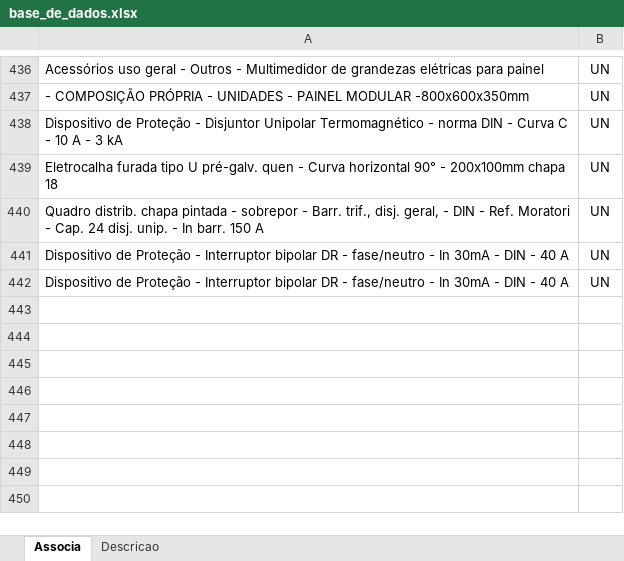
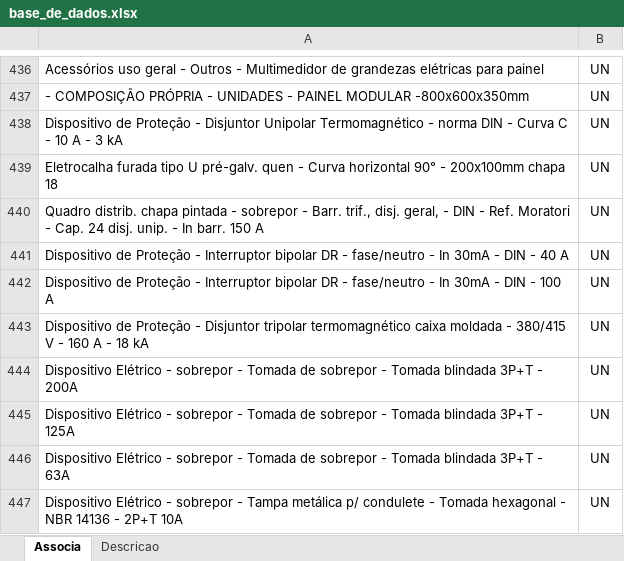
Before and after one commit to rodioegiufao/farmacia_janio, an Excel workbook: 3D/base_de_dados.xlsx, sheet Associa, drawn as a sheet; only a part is shown, gaps mark what is left out; values as stored, in another font and other column widths than the file's, no borders; the diff names each change by its address in the sheet, - before the commit and + after, or states it on an @@ line.

```diff
--- a/3D/base_de_dados.xlsx (sheet Associa)
+++ b/3D/base_de_dados.xlsx (sheet Associa)
-A442: …DIN - 40 A
+A442: …DIN - 100 A
+row 443: Dispositivo de Proteção - Disjuntor tripolar termomagnético caixa moldada - 380/415 V - 160 A - 18 kA | UN
+row 444: Dispositivo Elétrico - sobrepor - Tomada de sobrepor - Tomada blindada 3P+T - 200A | UN
+row 445: Dispositivo Elétrico - sobrepor - Tomada de sobrepor - Tomada blindada 3P+T - 125A | UN
+row 446: Dispositivo Elétrico - sobrepor - Tomada de sobrepor - Tomada blindada 3P+T - 63A | UN
+row 447: Dispositivo Elétrico - sobrepor - Tampa metálica p/ condulete - Tomada hexagonal - NBR 14136 - 2P+T 10A | UN
```
Also changed, not shown: sheet Descricao.
